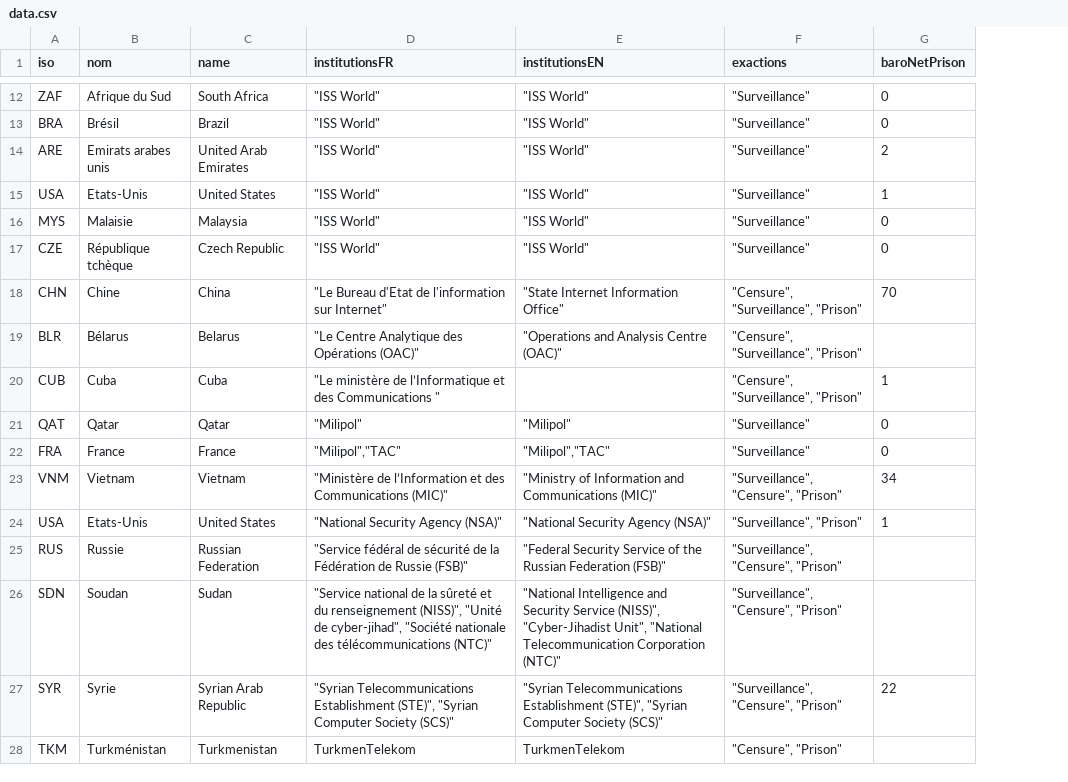
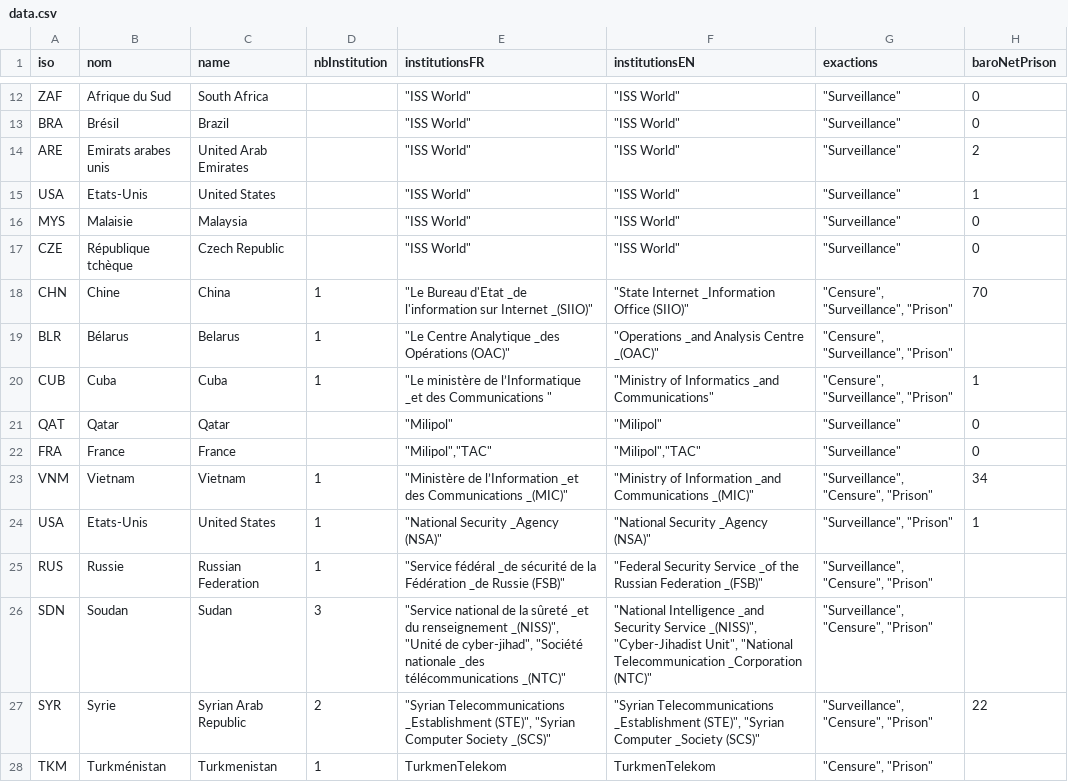
Before and after one commit to dovotori/EnnemiNetMap, a CSV file: data/data.csv, drawn as a sheet; only a part is shown, gaps mark what is left out; addresses are those after the commit; the diff covers the shown part only; the diff names each change by its address in the sheet, - before the commit and + after, or states it on an @@ line.

```diff
--- a/data/data.csv
+++ b/data/data.csv
+column D (nbInstitution), rows 18-28: 1 | 1 | 1 |  |  | 1 | 1 | 1 | 3 | 2 | 1
-E18 (institutionsFR): …Bureau d'Etat de l'information sur Internet"
+E18 (institutionsFR): …Bureau d'Etat _de l'information sur Internet _(SIIO)"
-F18 (institutionsEN): "State Internet Information Office"
+F18 (institutionsEN): "State Internet _Information Office (SIIO)"
-E19 (institutionsFR): "Le Centre Analytique des Opérations (OAC)"
+E19 (institutionsFR): "Le Centre Analytique _des Opérations (OAC)"
-F19 (institutionsEN): "Operations and Analysis Centre (OAC)"
+F19 (institutionsEN): "Operations _and Analysis Centre _(OAC)"
-E20 (institutionsFR): …de l’Informatique et des Communications…
+E20 (institutionsFR): …de l’Informatique _et des Communications…
-F20 (institutionsEN): (empty)
+F20 (institutionsEN): "Ministry of Informatics _and Communications"
-E23 (institutionsFR): …de l’Information et des Communications (MIC)"
+E23 (institutionsFR): …de l’Information _et des Communications _(MIC)"
-F23 (institutionsEN): …of Information and Communications (MIC)"
+F23 (institutionsEN): …of Information _and Communications _(MIC)"
-E24 (institutionsFR): "National Security Agency (NSA)"
+E24 (institutionsFR): "National Security _Agency (NSA)"
-F24 (institutionsEN): "National Security Agency (NSA)"
+F24 (institutionsEN): "National Security _Agency (NSA)"
-E25 (institutionsFR): "Service fédéral de sécurité de la Fédération de Russie (FSB)"
+E25 (institutionsFR): "Service fédéral _de sécurité de la Fédération _de Russie (FSB)"
-F25 (institutionsEN): …Security Service of the Russian Federation (FSB)"
+F25 (institutionsEN): …Security Service _of the Russian Federation _(FSB)"
-E26 (institutionsFR): …la sûreté et du renseignement (NISS)", "Unité de cyber-jihad", "Société nationale des télécommunications (NTC)"
+E26 (institutionsFR): …la sûreté _et du renseignement _(NISS)", "Unité de cyber-jihad", "Société nationale _des télécommunications _(NTC)"
-F26 (institutionsEN): "National Intelligence and Security Service (NISS)", "Cyber-Jihadist Unit", "National Telecommunication Corporation (NTC)"
+F26 (institutionsEN): "National Intelligence _and Security Service _(NISS)", "Cyber-Jihadist Unit", "National Telecommunication _Corporation (NTC)"
-E27 (institutionsFR): "Syrian Telecommunications Establishment (STE)", "Syrian Computer Society (SCS)"
+E27 (institutionsFR): "Syrian Telecommunications _Establishment (STE)", "Syrian Computer Society _(SCS)"
-F27 (institutionsEN): "Syrian Telecommunications Establishment (STE)", "Syrian Computer Society (SCS)"
+F27 (institutionsEN): "Syrian Telecommunications _Establishment (STE)", "Syrian Computer _Society (SCS)"
```
Also changed, not shown: 21 edited cells elsewhere in this file, 7 other files.
